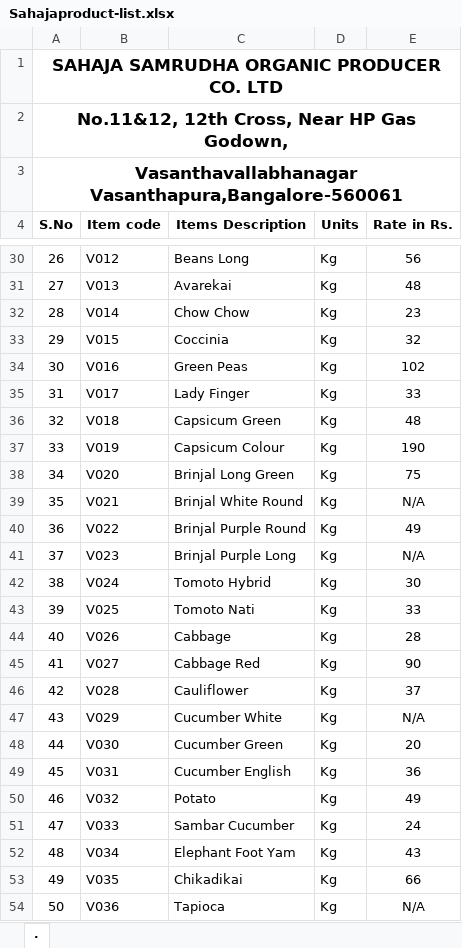
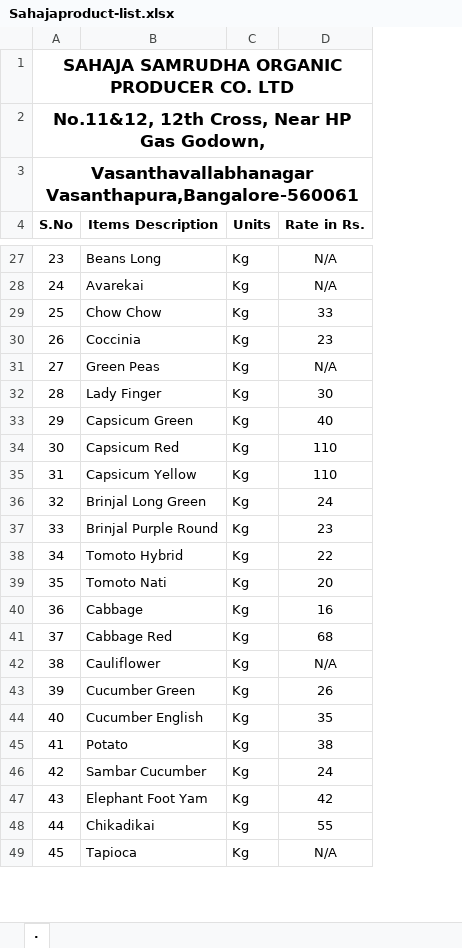
Before and after one commit to Good-Old-Living/webapps, an Excel workbook: ROOT/tmpfiles/Sahajaproduct-list.xlsx, sheet ., drawn as a sheet; only a part is shown, gaps mark what is left out; values as stored, in another font and other column widths than the file's, no borders; charts and pictures not drawn; removed rows and columns are numbered as before the commit, all else as after; the diff covers the shown part only; the diff names each change by its address in the sheet, - before the commit and + after, or states it on an @@ line.

```diff
--- a/ROOT/tmpfiles/Sahajaproduct-list.xlsx (sheet .)
+++ b/ROOT/tmpfiles/Sahajaproduct-list.xlsx (sheet .)
-column B (Item code), rows 30-36: V012 | V013 | V014 | V015 | V016 | V017 | V018; row 38: V020; row 40: V022; rows 42-46: V024 | V025 | V026 | V027 | V028; rows 48-54: V030 | V031 | V032 | V033 | V034 | V035 | V036
@@ column A (S.No) renumbered between rows 22 and 82 @@
-D27 (Rate in Rs.): 56
+D27 (Rate in Rs.): N/A
-D28 (Rate in Rs.): 48
+D28 (Rate in Rs.): N/A
-D29 (Rate in Rs.): 23
+D29 (Rate in Rs.): 33
-D30 (Rate in Rs.): 32
+D30 (Rate in Rs.): 23
-D31 (Rate in Rs.): 102
+D31 (Rate in Rs.): N/A
-D32 (Rate in Rs.): 33
+D32 (Rate in Rs.): 30
-D33 (Rate in Rs.): 48
+D33 (Rate in Rs.): 40
-row 37: 33 | V019 | Capsicum Colour | Kg | 190
+row 34: 30 | Capsicum Red | Kg | 110
+row 35: 31 | Capsicum Yellow | Kg | 110
-D36 (Rate in Rs.): 75
+D36 (Rate in Rs.): 24
-row 39: 35 | V021 | Brinjal White Round | Kg | N/A
-D37 (Rate in Rs.): 49
+D37 (Rate in Rs.): 23
-row 41: 37 | V023 | Brinjal Purple Long | Kg | N/A
-D38 (Rate in Rs.): 30
+D38 (Rate in Rs.): 22
-D39 (Rate in Rs.): 33
+D39 (Rate in Rs.): 20
-D40 (Rate in Rs.): 28
+D40 (Rate in Rs.): 16
-D41 (Rate in Rs.): 90
+D41 (Rate in Rs.): 68
-D42 (Rate in Rs.): 37
+D42 (Rate in Rs.): N/A
-row 47: 43 | V029 | Cucumber White | Kg | N/A
-D43 (Rate in Rs.): 20
+D43 (Rate in Rs.): 26
-D44 (Rate in Rs.): 36
+D44 (Rate in Rs.): 35
-D45 (Rate in Rs.): 49
+D45 (Rate in Rs.): 38
-D47 (Rate in Rs.): 43
+D47 (Rate in Rs.): 42
-D48 (Rate in Rs.): 66
+D48 (Rate in Rs.): 55
```
Also changed, not shown: 8 added rows, 9 removed rows and 52 edited cells elsewhere in this sheet, charts or pictures, ROOT/tmpfiles/Arivuproduct-list.xlsx, ROOT/tmpfiles/price_list.xlsx, 4 other files.
